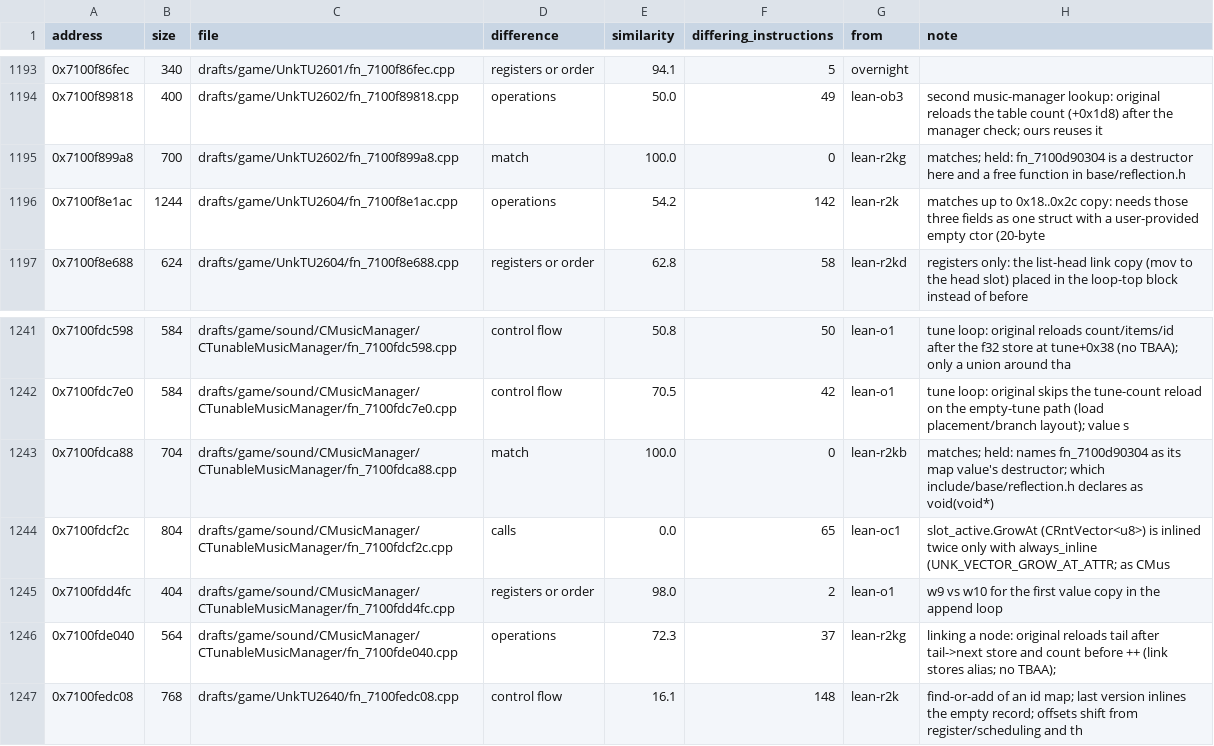
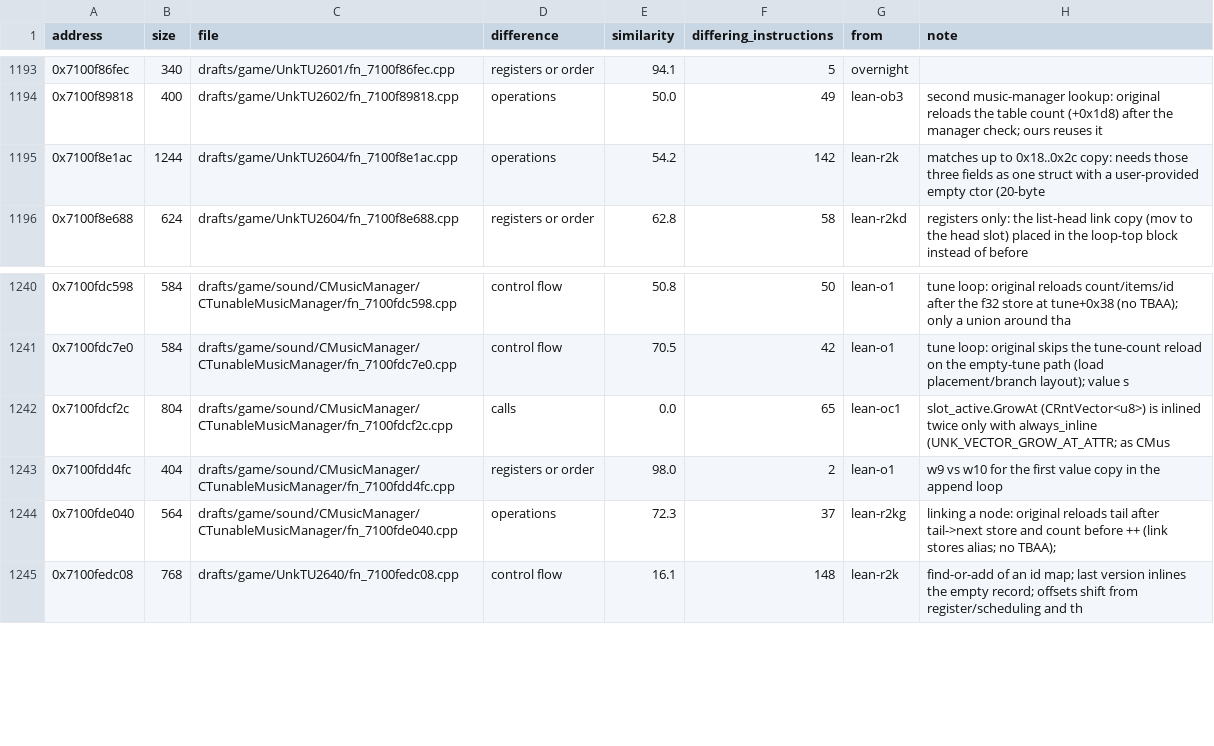
Before and after one commit to var-flotsam/dread-decomp, a CSV file: drafts/INDEX.csv, drawn as a sheet; only a part is shown, gaps mark what is left out.

```diff
--- a/drafts/INDEX.csv
+++ b/drafts/INDEX.csv
@@ -1194,3 +1194,2 @@ address,size,file,difference,similarity,differing_instructions,from,note
 0x7100f89818,400,drafts/game/UnkTU2602/fn_7100f89818.cpp,operations,50.0,49,lean-ob3,second music-manager lookup: original reloads the table count (+0x1d8) after the manager check; ours reuses it
-0x7100f899a8,700,drafts/game/UnkTU2602/fn_7100f899a8.cpp,match,100.0,0,lean-r2kg,matches; held: fn_7100d90304 is a destructor here and a free function in base/reflection.h
 0x7100f8e1ac,1244,drafts/game/UnkTU2604/fn_7100f8e1ac.cpp,operations,54.2,142,lean-r2k,matches up to 0x18..0x2c copy: needs those three fields as one struct with a user-provided empty ctor (20-byte
@@ -1242,3 +1241,2 @@ address,size,file,difference,similarity,differing_instructions,from,note
 0x7100fdc7e0,584,drafts/game/sound/CMusicManager/CTunableMusicManager/fn_7100fdc7e0.cpp,control flow,70.5,42,lean-o1,tune loop: original skips the tune-count reload on the empty-tune path (load placement/branch layout); value s
-0x7100fdca88,704,drafts/game/sound/CMusicManager/CTunableMusicManager/fn_7100fdca88.cpp,match,100.0,0,lean-r2kb,matches; held: names fn_7100d90304 as its map value's destructor; which include/base/reflection.h declares as void(void*)
 0x7100fdcf2c,804,drafts/game/sound/CMusicManager/CTunableMusicManager/fn_7100fdcf2c.cpp,calls,0.0,65,lean-oc1,slot_active.GrowAt (CRntVector<u8>) is inlined twice only with always_inline (UNK_VECTOR_GROW_AT_ATTR; as CMus
```
Also changed, not shown: 12 other files.
